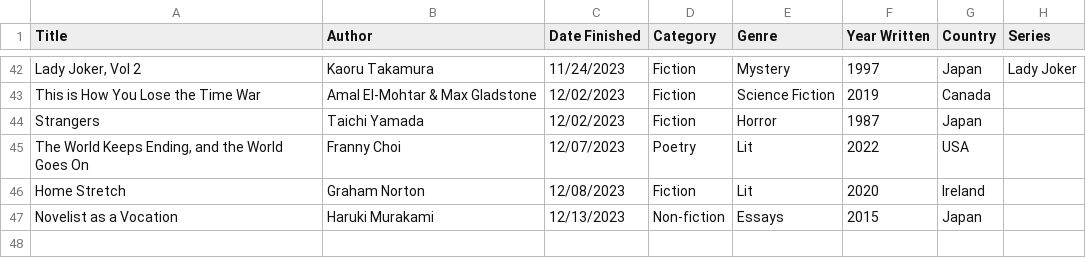
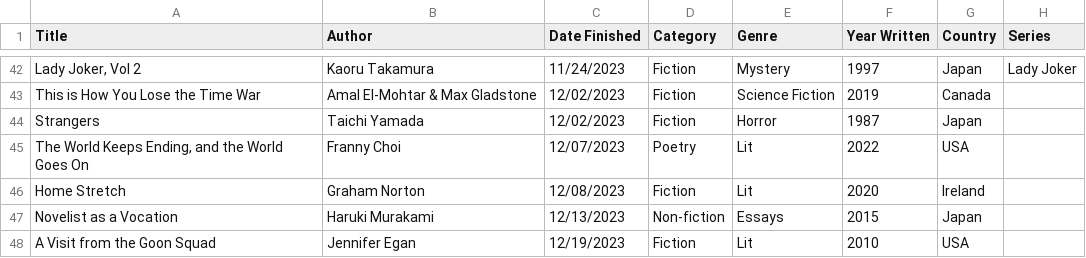
Before and after one commit to carey-james/Reading-List, a CSV file: 2023/books.csv, drawn as a sheet; only a part is shown, gaps mark what is left out; the diff names each change by its address in the sheet, - before the commit and + after, or states it on an @@ line.

Commit message:
Added Goon Squad

```diff
--- a/2023/books.csv
+++ b/2023/books.csv
+row 48: A Visit from the Goon Squad | Jennifer Egan | 12/19/2023 | Fiction | Lit | 2010 | USA
```
